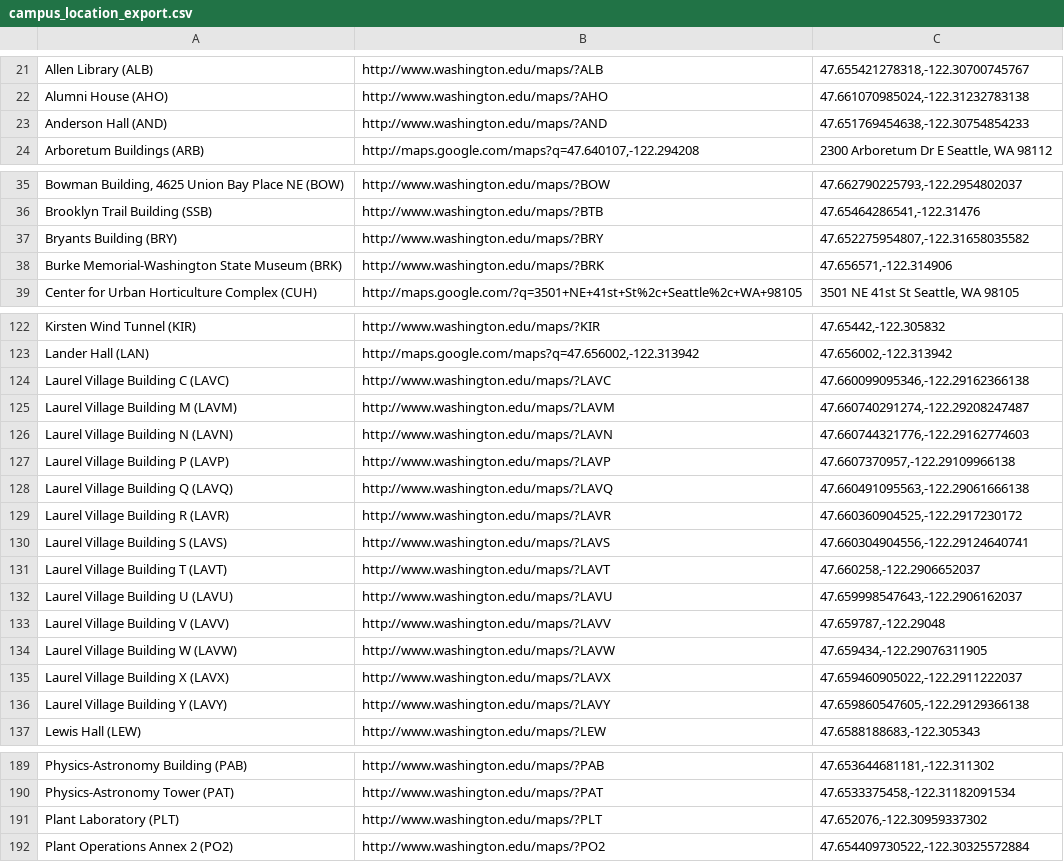
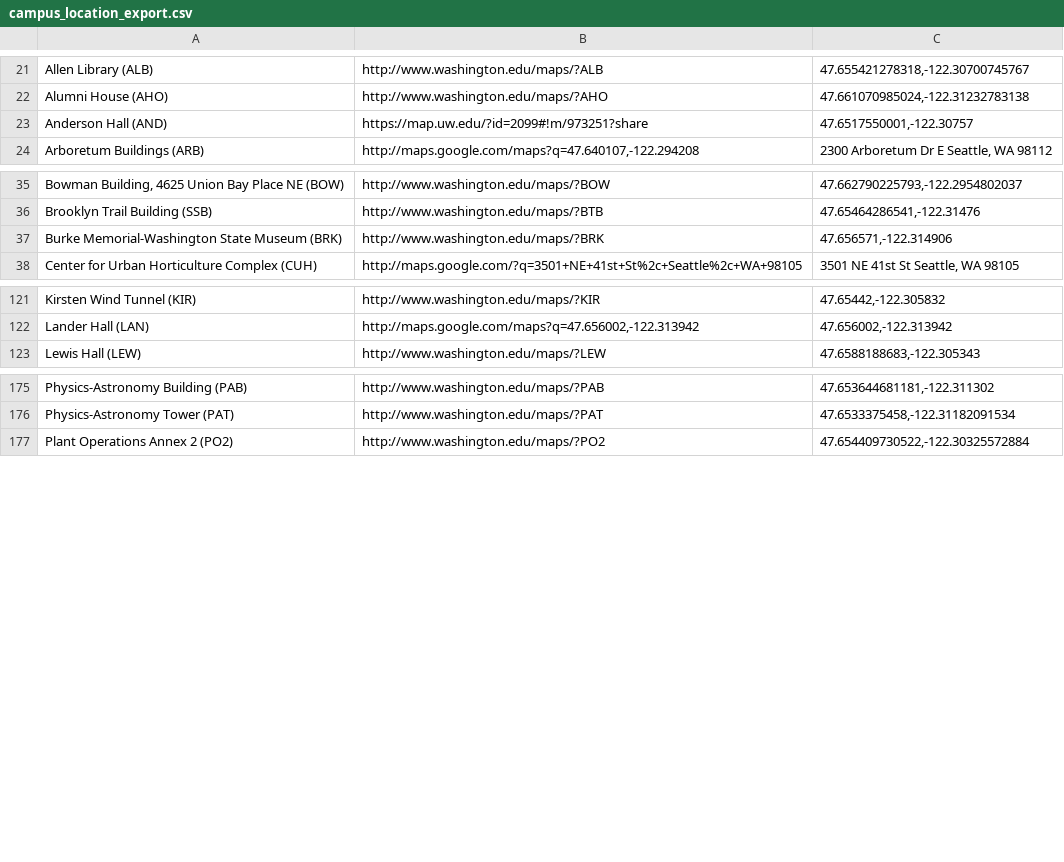
Before and after one commit to uw-it-aca/eventcal, a CSV file: accountsynchr/data/campus_location_export.csv, drawn as a sheet; only a part is shown, gaps mark what is left out; the diff covers the shown part only; the diff names each change by its address in the sheet, - before the commit and + after, or states it on an @@ line.

Commit message:
Updated

```diff
--- a/accountsynchr/data/campus_location_export.csv
+++ b/accountsynchr/data/campus_location_export.csv
-B23: http://www.washington.edu/maps/?AND
+B23: https://map.uw.edu/?id=2099#!m/973251?share
-C23: 47.651769454638,-122.30754854233
+C23: 47.6517550001,-122.30757
-row 37: Bryants Building (BRY) | http://www.washington.edu/maps/?BRY | 47.652275954807,-122.31658035582
-row 124: Laurel Village Building C (LAVC) | http://www.washington.edu/maps/?LAVC | 47.660099095346,-122.29162366138
-row 125: Laurel Village Building M (LAVM) | http://www.washington.edu/maps/?LAVM | 47.660740291274,-122.29208247487
-row 126: Laurel Village Building N (LAVN) | http://www.washington.edu/maps/?LAVN | 47.660744321776,-122.29162774603
-row 127: Laurel Village Building P (LAVP) | http://www.washington.edu/maps/?LAVP | 47.6607370957,-122.29109966138
-row 128: Laurel Village Building Q (LAVQ) | http://www.washington.edu/maps/?LAVQ | 47.660491095563,-122.29061666138
-row 129: Laurel Village Building R (LAVR) | http://www.washington.edu/maps/?LAVR | 47.660360904525,-122.2917230172
-row 130: Laurel Village Building S (LAVS) | http://www.washington.edu/maps/?LAVS | 47.660304904556,-122.29124640741
-row 131: Laurel Village Building T (LAVT) | http://www.washington.edu/maps/?LAVT | 47.660258,-122.2906652037
-row 132: Laurel Village Building U (LAVU) | http://www.washington.edu/maps/?LAVU | 47.659998547643,-122.2906162037
-row 133: Laurel Village Building V (LAVV) | http://www.washington.edu/maps/?LAVV | 47.659787,-122.29048
-row 134: Laurel Village Building W (LAVW) | http://www.washington.edu/maps/?LAVW | 47.659434,-122.29076311905
-row 135: Laurel Village Building X (LAVX) | http://www.washington.edu/maps/?LAVX | 47.659460905022,-122.2911222037
-row 136: Laurel Village Building Y (LAVY) | http://www.washington.edu/maps/?LAVY | 47.659860547605,-122.29129366138
-row 191: Plant Laboratory (PLT) | http://www.washington.edu/maps/?PLT | 47.652076,-122.30959337302
```
Also changed, not shown: 4 edited cells elsewhere in this file.
